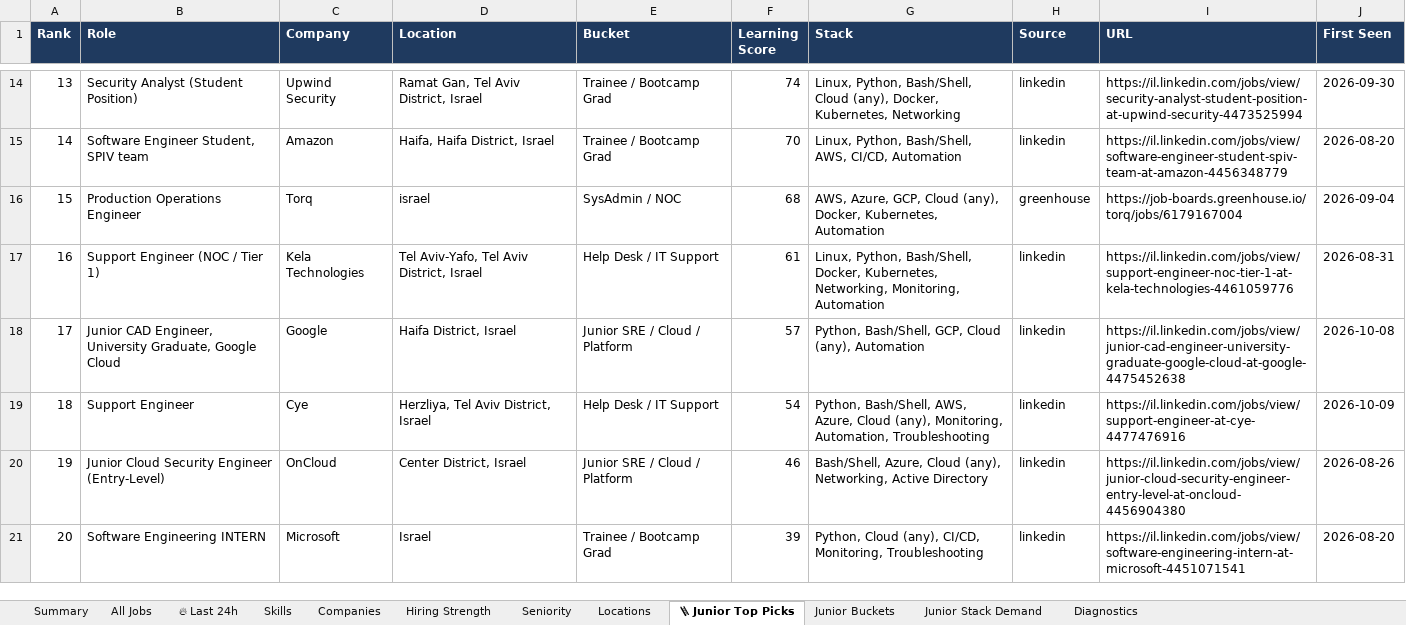
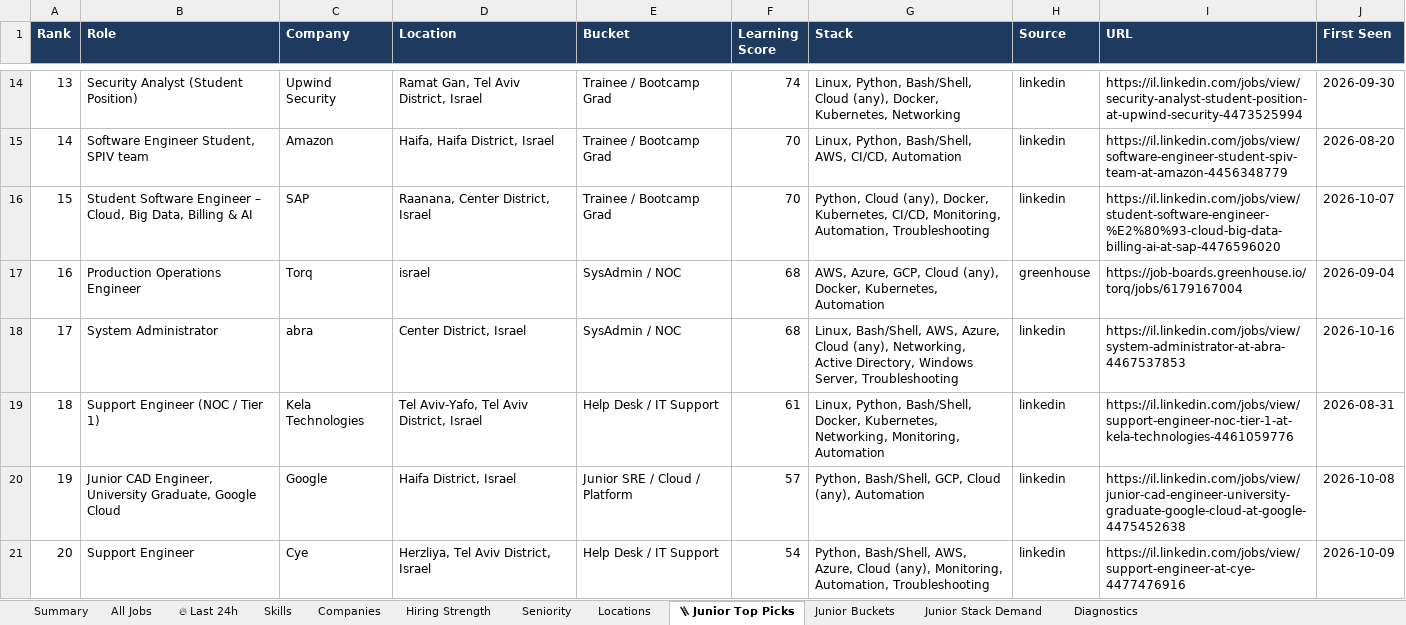
Before and after one commit to OrelBello/devops-market-data, an Excel workbook: reports/devops-jobs-israel-2026-W42.xlsx, sheet 🪜 Junior Top Picks, drawn as a sheet; only a part is shown, gaps mark what is left out; values as stored, in another font and other column widths than the file's, no borders; removed rows and columns are numbered as before the commit, all else as after; the diff names each change by its address in the sheet, - before the commit and + after, or states it on an @@ line.

```diff
--- a/reports/devops-jobs-israel-2026-W42.xlsx (sheet 🪜 Junior Top Picks)
+++ b/reports/devops-jobs-israel-2026-W42.xlsx (sheet 🪜 Junior Top Picks)
+row 16: 15 | Student Software Engineer – Cloud, Big Data, Billing & AI | SAP | Raanana, Center District, Israel | Trainee / Bootcamp Grad | 70 | Python, Cloud (any), Docker, Kubernetes, CI/CD, Monitoring, Automation, Troubleshooting | linkedin | https://il.linkedin.com/jobs/view/student-software-engineer-%E2%80%93-cloud-big-data-billing-ai-at-sap-4476596020 | 2026-10-07
@@ column A (Rank) renumbered between rows 17 and 21 @@
+row 18: 17 | System Administrator | abra | Center District, Israel | SysAdmin / NOC | 68 | Linux, Bash/Shell, AWS, Azure, Cloud (any), Networking, Active Directory, Windows Server, Troubleshooting | linkedin | https://il.linkedin.com/jobs/view/system-administrator-at-abra-4467537853 | 2026-10-16
-row 20: 19 | Junior Cloud Security Engineer (Entry-Level) | OnCloud | Center District, Israel | Junior SRE / Cloud / Platform | 46 | Bash/Shell, Azure, Cloud (any), Networking, Active Directory | linkedin | https://il.linkedin.com/jobs/view/junior-cloud-security-engineer-entry-level-at-oncloud-4456904380 | 2026-08-26
-row 21: 20 | Software Engineering INTERN | Microsoft | Israel | Trainee / Bootcamp Grad | 39 | Python, Cloud (any), CI/CD, Monitoring, Troubleshooting | linkedin | https://il.linkedin.com/jobs/view/software-engineering-intern-at-microsoft-4451071541 | 2026-08-20
```
Also changed, not shown: sheet All Jobs, sheet 🔥 Last 24h, sheet Hiring Strength, sheet Skills, sheet Junior Stack Demand, sheet Companies, 5 more sheets, reports/devops-jobs-israel-latest.xlsx, reports/devops-juniors-israel-2026-W42.xlsx, 11 other files.
